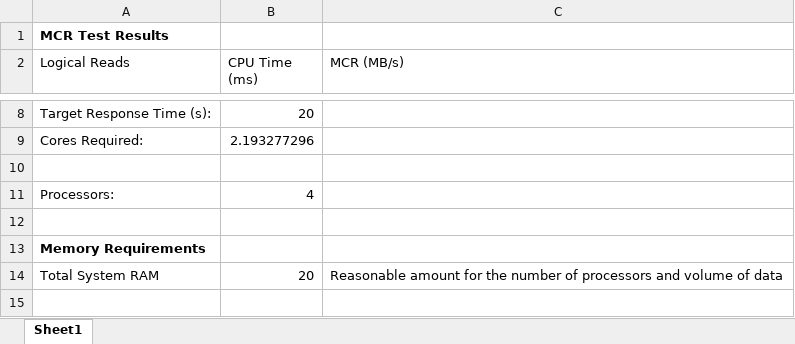
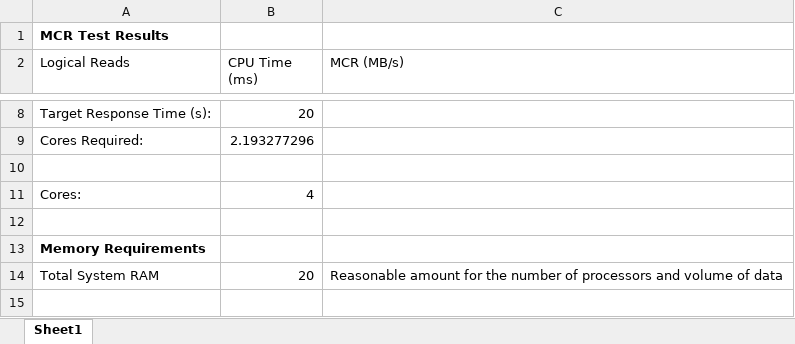
Before and after one commit to zinykov/NorthwindBI, an Excel workbook: Docs/DW Hardware Spec.xlsx, sheet Sheet1, drawn as a sheet; only a part is shown, gaps mark what is left out; values as stored, in another font and other column widths than the file's, no borders; the diff names each change by its address in the sheet, - before the commit and + after, or states it on an @@ line.

```diff
--- a/Docs/DW Hardware Spec.xlsx (sheet Sheet1)
+++ b/Docs/DW Hardware Spec.xlsx (sheet Sheet1)
-A11 (Logical Reads): Processors:
+A11 (Logical Reads): Cores:
```
Also changed, not shown: 7 other files.
